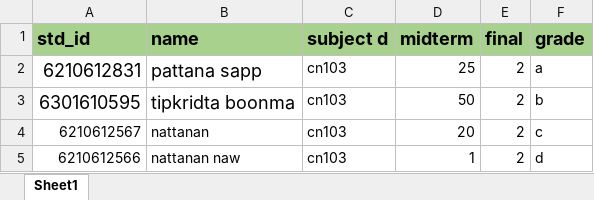
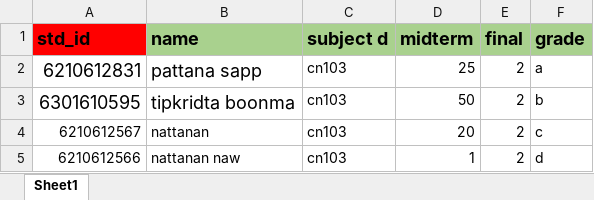
Before and after one commit to 6210612831/grade, an Excel workbook: test.xlsx, sheet Sheet1, drawn as a sheet; values as stored, in another font and other column widths than the file's, no borders; the diff names each change by its address in the sheet, - before the commit and + after, or states it on an @@ line.

```diff
--- a/test.xlsx (sheet Sheet1)
+++ b/test.xlsx (sheet Sheet1)
-A1 fill: #A9D18E
+A1 fill: #FF0000
```
Also changed, not shown: 2 other files.
